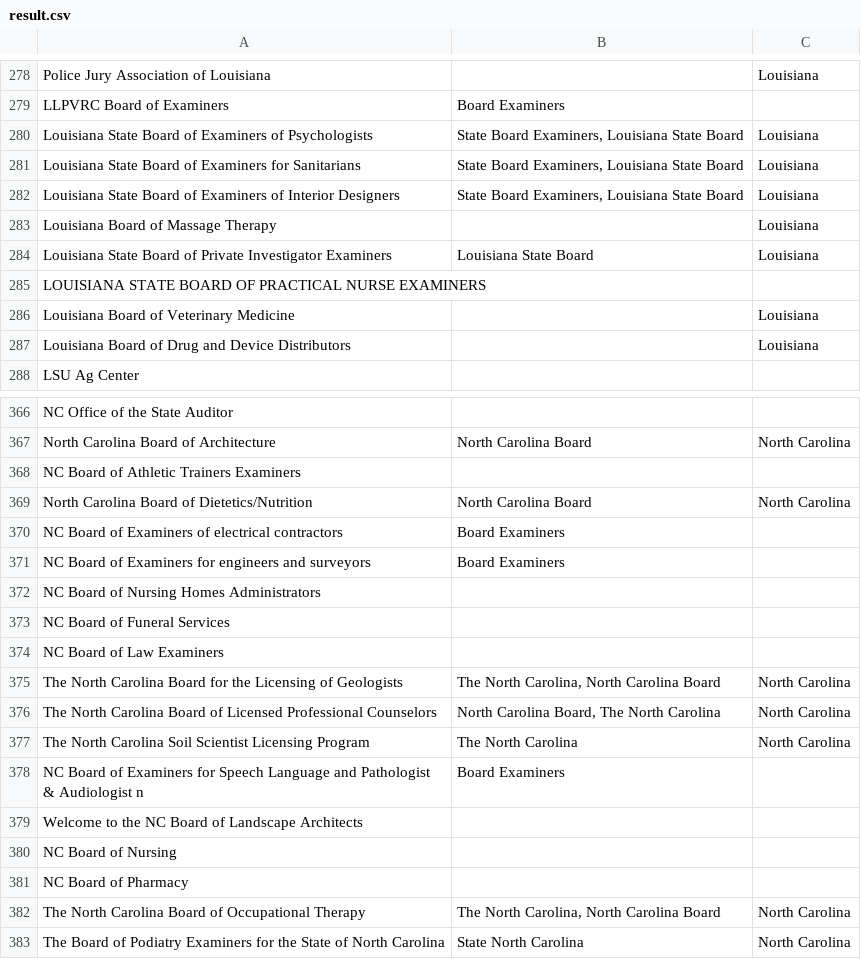
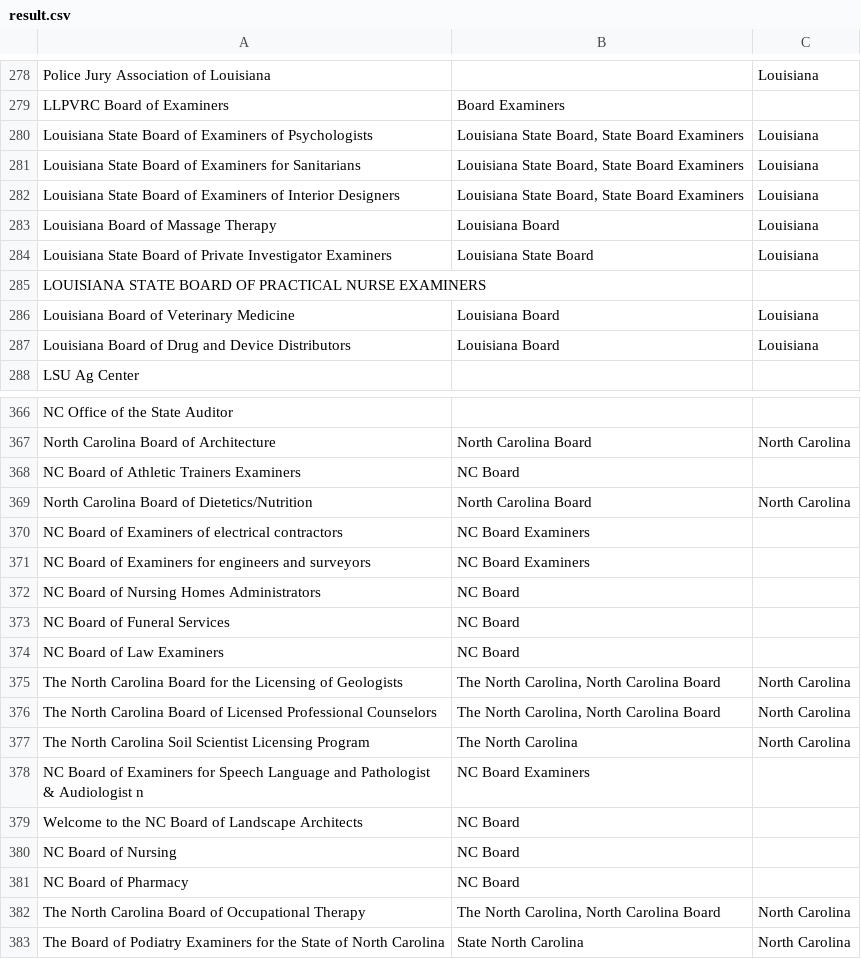
Before and after one commit to SaYoRi11/text-processing-ngrams, a CSV file: result.csv, drawn as a sheet; only a part is shown, gaps mark what is left out; the diff covers the shown part only.

```diff
--- a/result.csv
+++ b/result.csv
@@ -279,10 +279,10 @@ Police Jury Association of Louisiana,,Louisiana
 LLPVRC Board of Examiners,Board Examiners,
-Louisiana State Board of Examiners of Psychologists,"State Board Examiners, Louisiana State Board",Louisiana
-Louisiana State Board of Examiners for Sanitarians,"State Board Examiners, Louisiana State Board",Louisiana
-Louisiana State Board of Examiners of Interior Designers,"State Board Examiners, Louisiana State Board",Louisiana
-Louisiana Board of Massage Therapy,,Louisiana
+Louisiana State Board of Examiners of Psychologists,"Louisiana State Board, State Board Examiners",Louisiana
+Louisiana State Board of Examiners for Sanitarians,"Louisiana State Board, State Board Examiners",Louisiana
+Louisiana State Board of Examiners of Interior Designers,"Louisiana State Board, State Board Examiners",Louisiana
+Louisiana Board of Massage Therapy,Louisiana Board,Louisiana
 Louisiana State Board of Private Investigator Examiners,Louisiana State Board,Louisiana
 LOUISIANA STATE BOARD OF PRACTICAL NURSE EXAMINERS,,
-Louisiana Board of Veterinary Medicine,,Louisiana
-Louisiana Board of Drug and Device Distributors,,Louisiana
+Louisiana Board of Veterinary Medicine,Louisiana Board,Louisiana
+Louisiana Board of Drug and Device Distributors,Louisiana Board,Louisiana
 LSU Ag Center,,
@@ -367,16 +367,16 @@ NC Office of the State Auditor,,
 North Carolina Board of Architecture,North Carolina Board,North Carolina
-NC Board of Athletic Trainers Examiners,,
+NC Board of Athletic Trainers Examiners,NC Board,
 North Carolina Board of Dietetics/Nutrition,North Carolina Board,North Carolina
-NC Board of Examiners of electrical contractors,Board Examiners,
-NC Board of Examiners for engineers and surveyors,Board Examiners,
-NC Board of Nursing Homes Administrators,,
-NC Board of Funeral Services,,
-NC Board of Law Examiners,,
+NC Board of Examiners of electrical contractors,NC Board Examiners,
+NC Board of Examiners for engineers and surveyors,NC Board Examiners,
+NC Board of Nursing Homes Administrators,NC Board,
+NC Board of Funeral Services,NC Board,
+NC Board of Law Examiners,NC Board,
 The North Carolina Board for the Licensing of Geologists,"The North Carolina, North Carolina Board",North Carolina
-The North Carolina Board of Licensed Professional Counselors,"North Carolina Board, The North Carolina",North Carolina
+The North Carolina Board of Licensed Professional Counselors,"The North Carolina, North Carolina Board",North Carolina
 The North Carolina Soil Scientist Licensing Program,The North Carolina,North Carolina
-NC Board of Examiners for Speech Language and Pathologist & Audiologist n,Board Examiners,
-Welcome to the NC Board of Landscape Architects,,
-NC Board of Nursing,,
-NC Board of Pharmacy,,
+NC Board of Examiners for Speech Language and Pathologist & Audiologist n,NC Board Examiners,
+Welcome to the NC Board of Landscape Architects,NC Board,
+NC Board of Nursing,NC Board,
+NC Board of Pharmacy,NC Board,
 The North Carolina Board of Occupational Therapy,"The North Carolina, North Carolina Board",North Carolina
```
Also changed, not shown: 88 edited cells elsewhere in this file, 1 other file.
